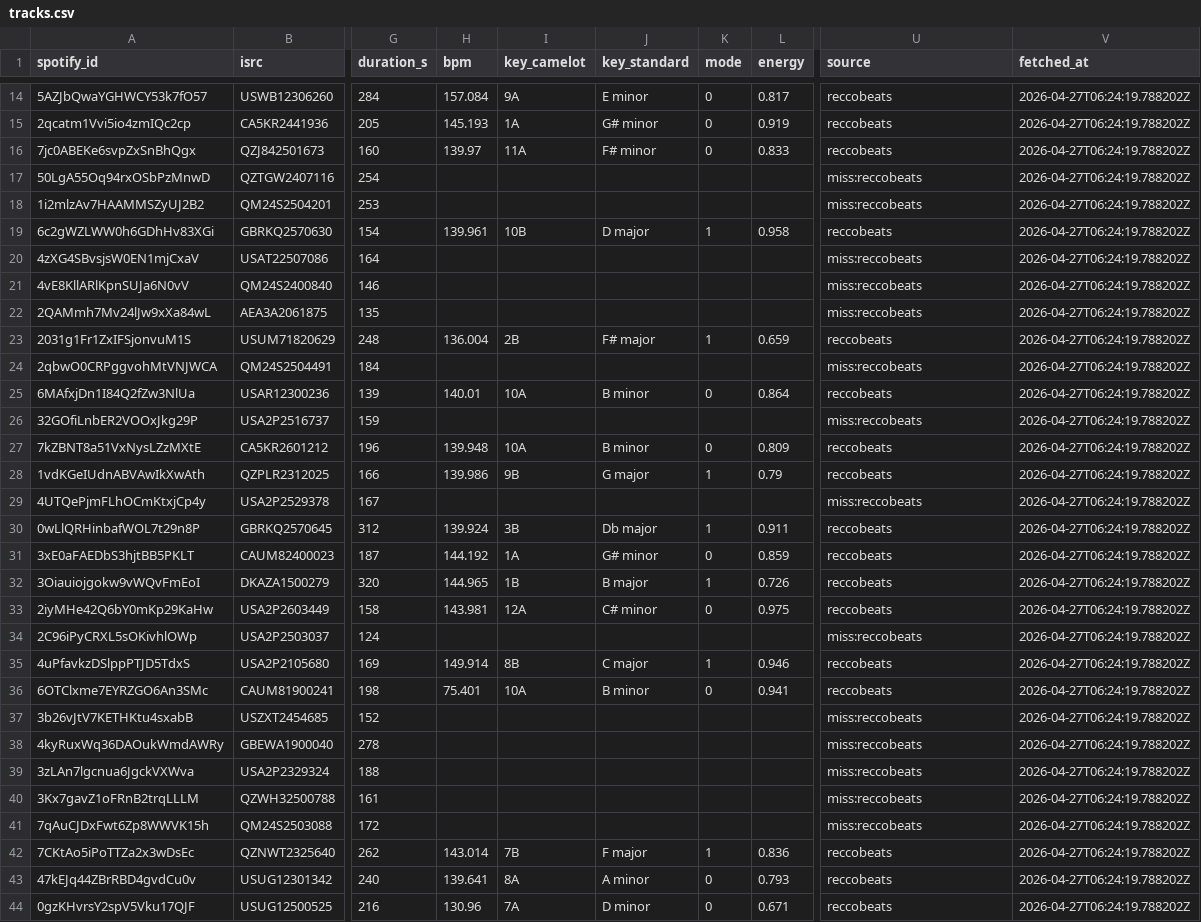
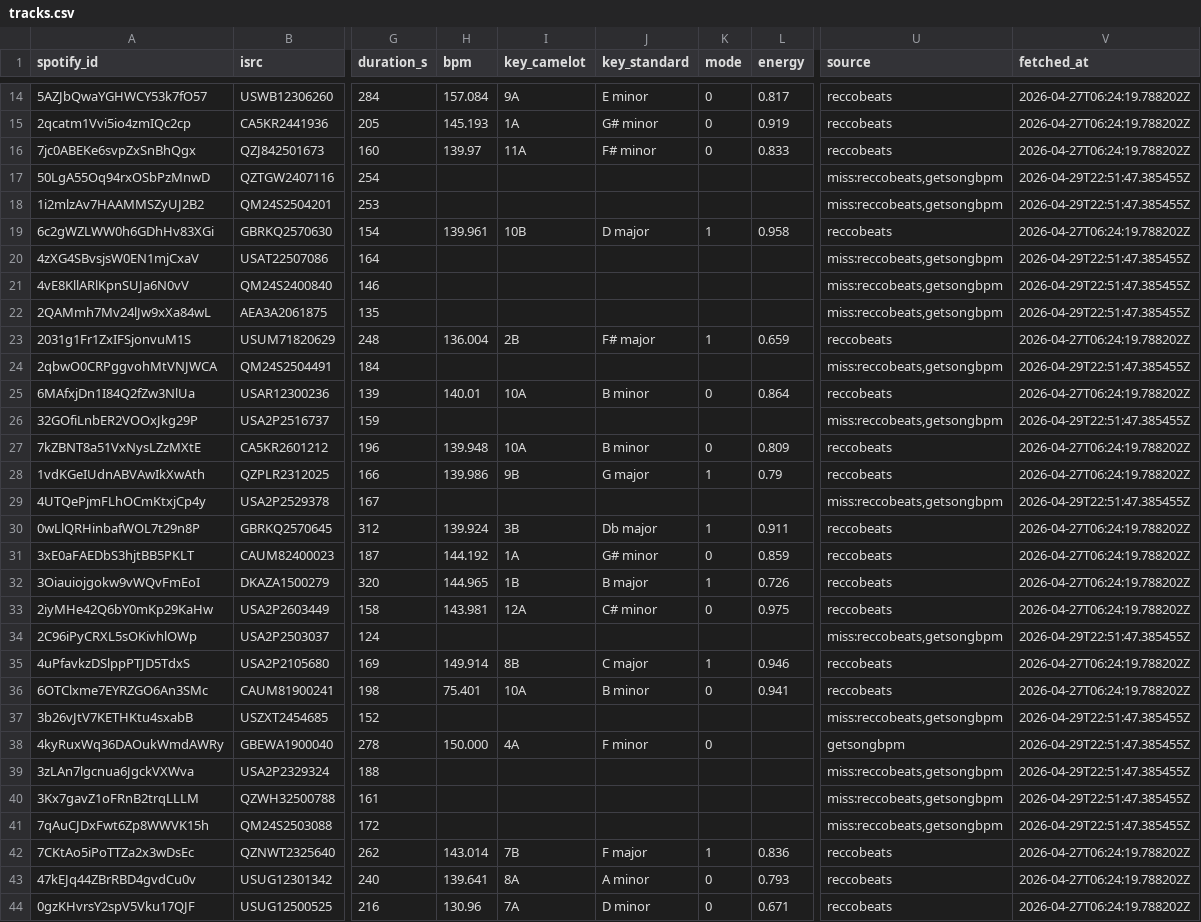
Before and after one commit to itsdestin/crunchtronics-tutor, a CSV file: taste/tracks.csv, drawn as a sheet; only a part is shown, gaps mark what is left out; the diff covers the shown part only; the diff names each change by its address in the sheet, - before the commit and + after, or states it on an @@ line.

```diff
--- a/taste/tracks.csv
+++ b/taste/tracks.csv
-U17:U18 (source): miss:reccobeats
+U17:U18 (source): miss:reccobeats,getsongbpm
-V17:V18 (fetched_at): 2026-04-27T06:24:19.788202Z
+V17:V18 (fetched_at): 2026-04-29T22:51:47.385455Z
-U20:U22 (source): miss:reccobeats
+U20:U22 (source): miss:reccobeats,getsongbpm
-V20:V22 (fetched_at): 2026-04-27T06:24:19.788202Z
+V20:V22 (fetched_at): 2026-04-29T22:51:47.385455Z
-U24 (source): miss:reccobeats
+U24 (source): miss:reccobeats,getsongbpm
-V24 (fetched_at): 2026-04-27T06:24:19.788202Z
+V24 (fetched_at): 2026-04-29T22:51:47.385455Z
-U26 (source): miss:reccobeats
+U26 (source): miss:reccobeats,getsongbpm
-V26 (fetched_at): 2026-04-27T06:24:19.788202Z
+V26 (fetched_at): 2026-04-29T22:51:47.385455Z
-U29 (source): miss:reccobeats
+U29 (source): miss:reccobeats,getsongbpm
-V29 (fetched_at): 2026-04-27T06:24:19.788202Z
+V29 (fetched_at): 2026-04-29T22:51:47.385455Z
-U34 (source): miss:reccobeats
+U34 (source): miss:reccobeats,getsongbpm
-V34 (fetched_at): 2026-04-27T06:24:19.788202Z
+V34 (fetched_at): 2026-04-29T22:51:47.385455Z
-U37 (source): miss:reccobeats
+U37 (source): miss:reccobeats,getsongbpm
-V37:V41 (fetched_at): 2026-04-27T06:24:19.788202Z
+V37:V41 (fetched_at): 2026-04-29T22:51:47.385455Z
-H38 (bpm): (empty)
+H38 (bpm): 150.000
-I38 (key_camelot): (empty)
+I38 (key_camelot): 4A
-J38 (key_standard): (empty)
+J38 (key_standard): F minor
-K38 (mode): (empty)
+K38 (mode): 0
-U38 (source): miss:reccobeats
+U38 (source): getsongbpm
-U39:U41 (source): miss:reccobeats
+U39:U41 (source): miss:reccobeats,getsongbpm
```
Also changed, not shown: 56 edited cells elsewhere in this file, 2 other files.
